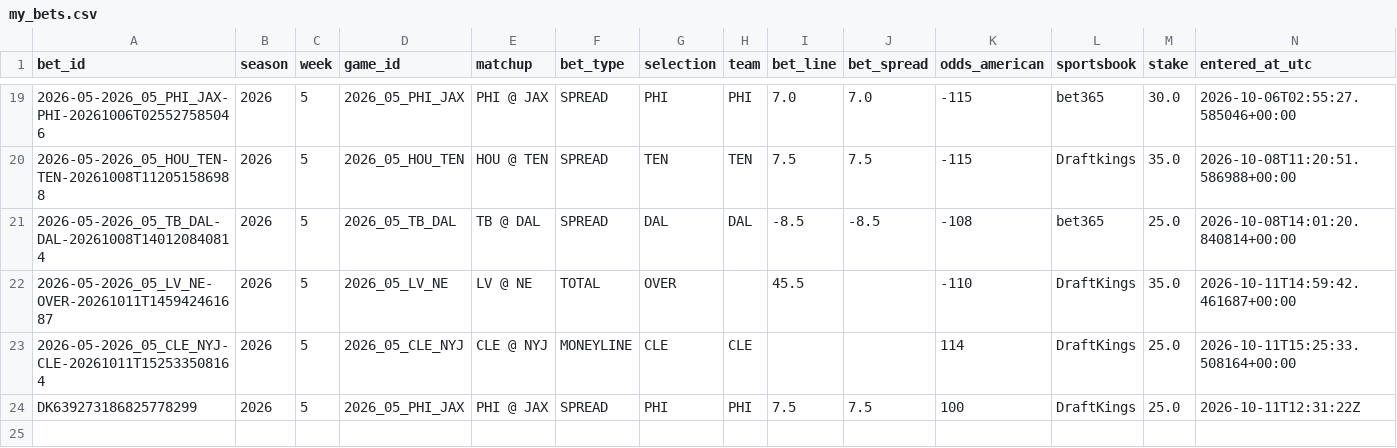
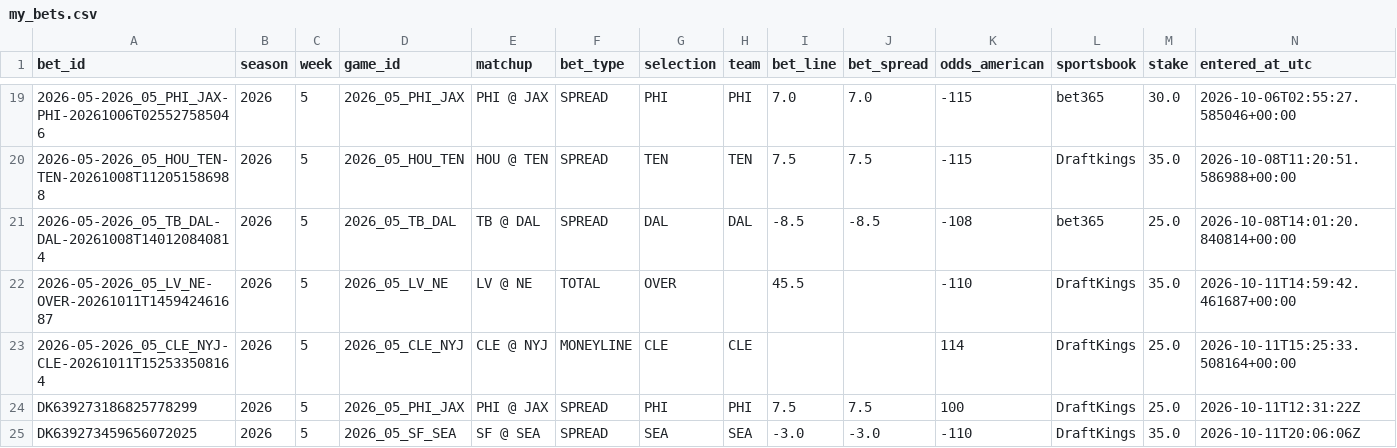
Before and after one commit to zgriesser-hue/-core-v2-nfl, a CSV file: data/tracking/my_bets.csv, drawn as a sheet; only a part is shown, gaps mark what is left out; rows hold the shown columns only; the diff names each change by its address in the sheet, - before the commit and + after, or states it on an @@ line.

Commit message:
Record SEA -3 DraftKings ticket with settlement discrepancy

```diff
--- a/data/tracking/my_bets.csv
+++ b/data/tracking/my_bets.csv
+row 25: DK639273459656072025 | 2026 | 5 | 2026_05_SF_SEA | SF @ SEA | SPREAD | SEA | SEA | -3.0 | -3.0 | -110 | DraftKings | 35.0 | 2026-10-11T20:06:06Z
```
